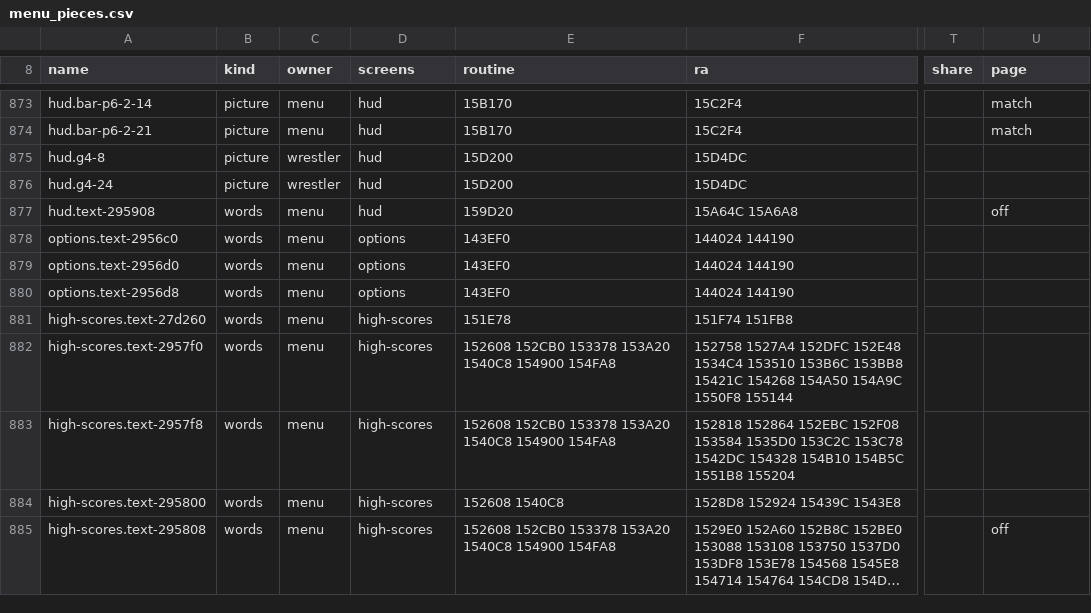
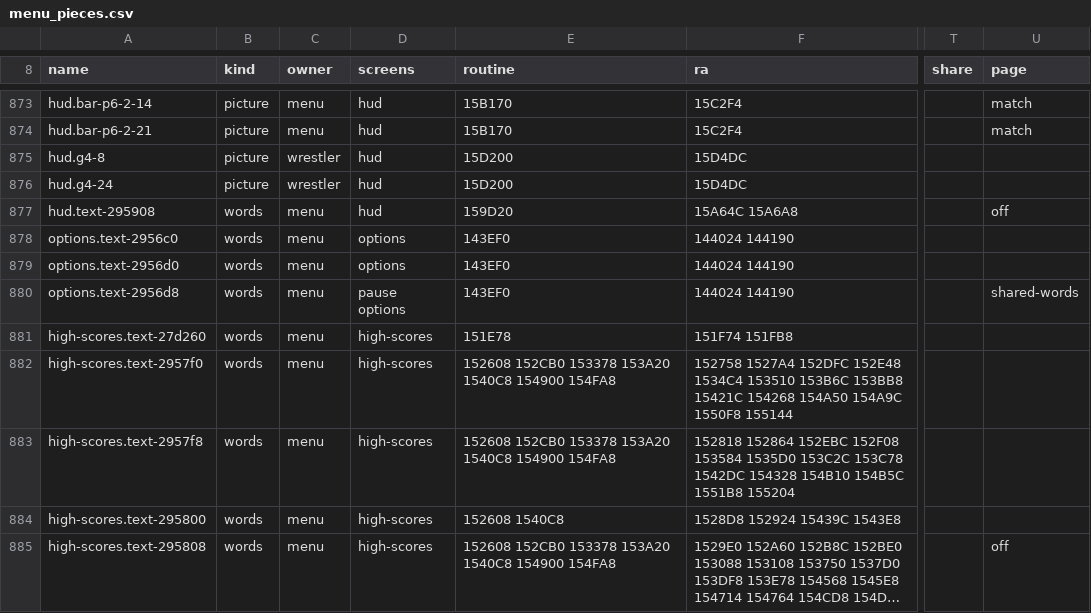
Before and after one commit to jcsix694/def-jam-vendetta-recomp, a CSV file: config/menu_pieces.csv, drawn as a sheet; only a part is shown, gaps mark what is left out; long unchanged cells end in …; the diff names each change by its address in the sheet, - before the commit and + after, or states it on an @@ line.

Commit message:
Menu themes: a theme's gallery photos and thumbnails
A theme's menus/galleries.json replaces each girlfriend's 24 photos and their
thumbnails from files of any size. FUN_0018B718 and FUN_0018E9C0 say which photo
and gallery are up; the picture is bound at the two quads that draw them
(returns 0x18C000 and 0x18F0C4). A photo is laid out as the game's own texture
(the top 512 x 768 of 512 x 1024, an across one a quarter turn round), so the
game's UVs stay as they are. The photo tables' "shown across" word is written
once from the theme. The OFF word is listed for the pause as well as Options.

```diff
--- a/config/menu_pieces.csv
+++ b/config/menu_pieces.csv
-D880 (screens): options
+D880 (screens): pause options
-U880 (page): (empty)
+U880 (page): shared-words
```
Also changed, not shown: 3 other files.
